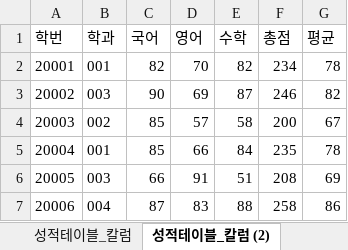
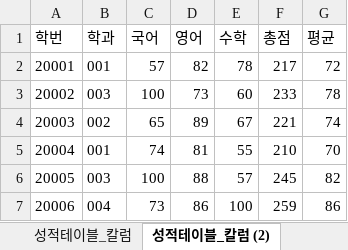
Before and after one commit to Eungyeol41/Biz_403_2021_04_DBMS, an Excel workbook: 학사관리 샘플데이터/샘플-데이터-제1정규화(.xlsx, sheet 성적테이블_칼럼 (2), drawn as a sheet; only a part is shown; values as stored, in another font and other column widths than the file's, no borders; charts and pictures not drawn; the diff covers the shown part only; the diff names each change by its address in the sheet, - before the commit and + after, or states it on an @@ line.

```diff
--- a/학사관리 샘플데이터/샘플-데이터-제1정규화(.xlsx (sheet 성적테이블_칼럼 (2))
+++ b/학사관리 샘플데이터/샘플-데이터-제1정규화(.xlsx (sheet 성적테이블_칼럼 (2))
-C2 (국어): 82
+C2 (국어): 57
-D2 (영어): 70
+D2 (영어): 82
-E2 (수학): 82
+E2 (수학): 78
-F2 (총점): 234
+F2 (총점): 217
-G2 (평균): 78
+G2 (평균): 72
-C3 (국어): 90
+C3 (국어): 100
-D3 (영어): 69
+D3 (영어): 73
-E3 (수학): 87
+E3 (수학): 60
-F3 (총점): 246
+F3 (총점): 233
-G3 (평균): 82
+G3 (평균): 78
-C4 (국어): 85
+C4 (국어): 65
-D4 (영어): 57
+D4 (영어): 89
-E4 (수학): 58
+E4 (수학): 67
-F4 (총점): 200
+F4 (총점): 221
-G4 (평균): 67
+G4 (평균): 74
-C5 (국어): 85
+C5 (국어): 74
-D5 (영어): 66
+D5 (영어): 81
-E5 (수학): 84
+E5 (수학): 55
-F5 (총점): 235
+F5 (총점): 210
-G5 (평균): 78
+G5 (평균): 70
-C6 (국어): 66
+C6 (국어): 100
-D6 (영어): 91
+D6 (영어): 88
-E6 (수학): 51
+E6 (수학): 57
-F6 (총점): 208
+F6 (총점): 245
-G6 (평균): 69
+G6 (평균): 82
-C7 (국어): 87
+C7 (국어): 73
-D7 (영어): 83
+D7 (영어): 86
-E7 (수학): 88
+E7 (수학): 100
-F7 (총점): 258
+F7 (총점): 259
```
Also changed, not shown: 465 edited cells elsewhere in this sheet, sheet 성적테이블_칼럼, sheet 성적테이블 제1정규화, sheet 학생정보, sheet 학과정보, other sheet tabs, charts or pictures, 도서정보/도서정보-테이블명세서.xlsx, 4 other files.
